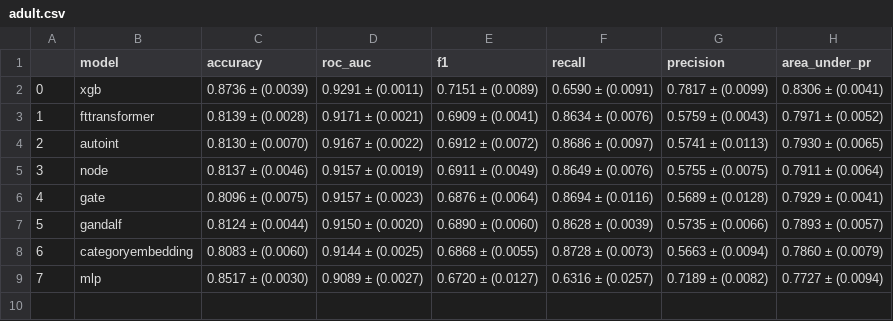
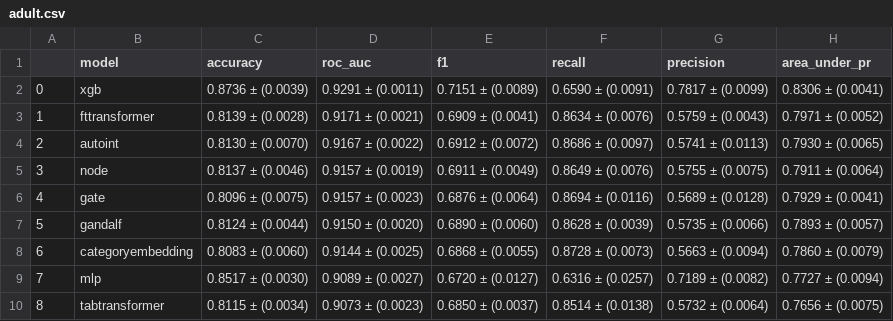
Before and after one commit to mdicio/AutoDeep, a CSV file: notebooks/tables/hyperopt/adult.csv, drawn as a sheet; the diff names each change by its address in the sheet, - before the commit and + after, or states it on an @@ line.

```diff
--- a/notebooks/tables/hyperopt/adult.csv
+++ b/notebooks/tables/hyperopt/adult.csv
+row 10: 8 | tabtransformer | 0.8115 ± (0.0034) | 0.9073 ± (0.0023) | 0.6850 ± (0.0037) | 0.8514 ± (0.0138) | 0.5732 ± (0.0064) | 0.7656 ± (0.0075)
```
Also changed, not shown: notebooks/tables/hyperopt/creditcard.csv, output/REALRUN.csv, 17 other files.
